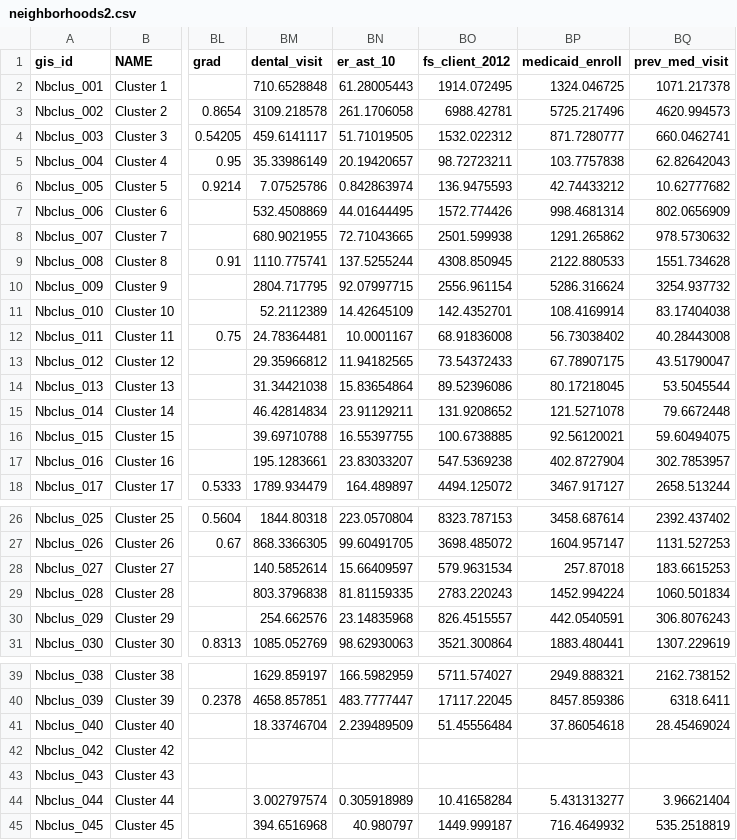
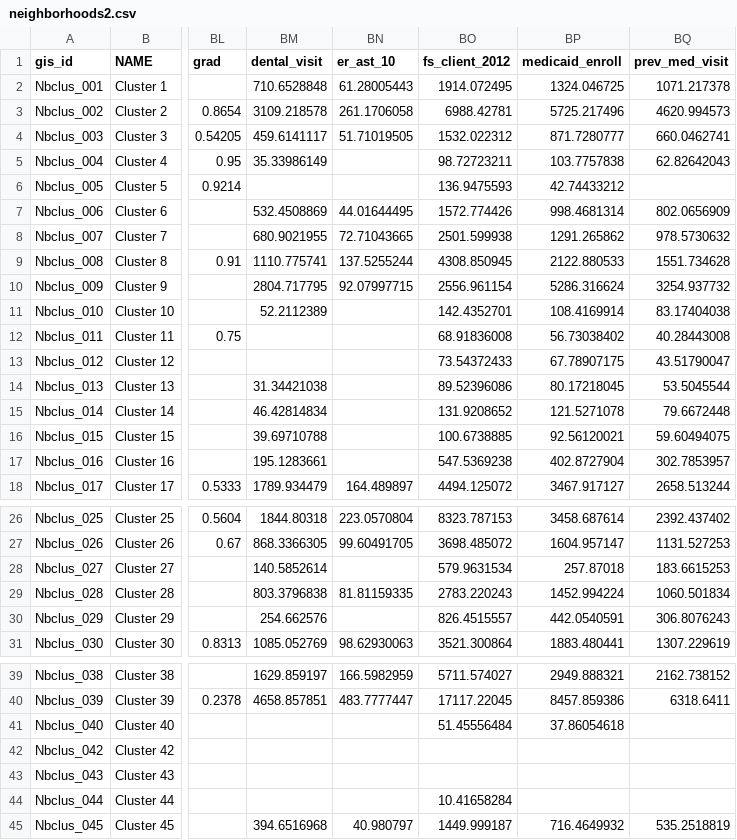
Before and after one commit to DCActionforChildren/dcaction, a CSV file: data/neighborhoods2.csv, drawn as a sheet; only a part is shown, gaps mark what is left out; the diff names each change by its address in the sheet, - before the commit and + after, or states it on an @@ line.

Commit message:
Clearing data where N<30, fixes #54

```diff
--- a/data/neighborhoods2.csv
+++ b/data/neighborhoods2.csv
-BN5 (er_ast_10): 20.19420657
+BN5 (er_ast_10): (empty)
-BM6 (dental_visit): 7.07525786
+BM6 (dental_visit): (empty)
-BN6 (er_ast_10): 0.842863974
+BN6 (er_ast_10): (empty)
-BQ6 (prev_med_visit): 10.62777682
+BQ6 (prev_med_visit): (empty)
-BN11 (er_ast_10): 14.42645109
+BN11 (er_ast_10): (empty)
-BM12 (dental_visit): 24.78364481
+BM12 (dental_visit): (empty)
-BN12 (er_ast_10): 10.0001167
+BN12 (er_ast_10): (empty)
-BM13 (dental_visit): 29.35966812
+BM13 (dental_visit): (empty)
-BN13 (er_ast_10): 11.94182565
+BN13 (er_ast_10): (empty)
-BN14 (er_ast_10): 15.83654864
+BN14 (er_ast_10): (empty)
-BN15 (er_ast_10): 23.91129211
+BN15 (er_ast_10): (empty)
-BN16 (er_ast_10): 16.55397755
+BN16 (er_ast_10): (empty)
-BN17 (er_ast_10): 23.83033207
+BN17 (er_ast_10): (empty)
-BN28 (er_ast_10): 15.66409597
+BN28 (er_ast_10): (empty)
-BN30 (er_ast_10): 23.14835968
+BN30 (er_ast_10): (empty)
-BM41 (dental_visit): 18.33746704
+BM41 (dental_visit): (empty)
-BN41 (er_ast_10): 2.239489509
+BN41 (er_ast_10): (empty)
-BQ41 (prev_med_visit): 28.45469024
+BQ41 (prev_med_visit): (empty)
-BM44 (dental_visit): 3.002797574
+BM44 (dental_visit): (empty)
-BN44 (er_ast_10): 0.305918989
+BN44 (er_ast_10): (empty)
-BP44 (medicaid_enroll): 5.431313277
+BP44 (medicaid_enroll): (empty)
-BQ44 (prev_med_visit): 3.96621404
+BQ44 (prev_med_visit): (empty)
```
